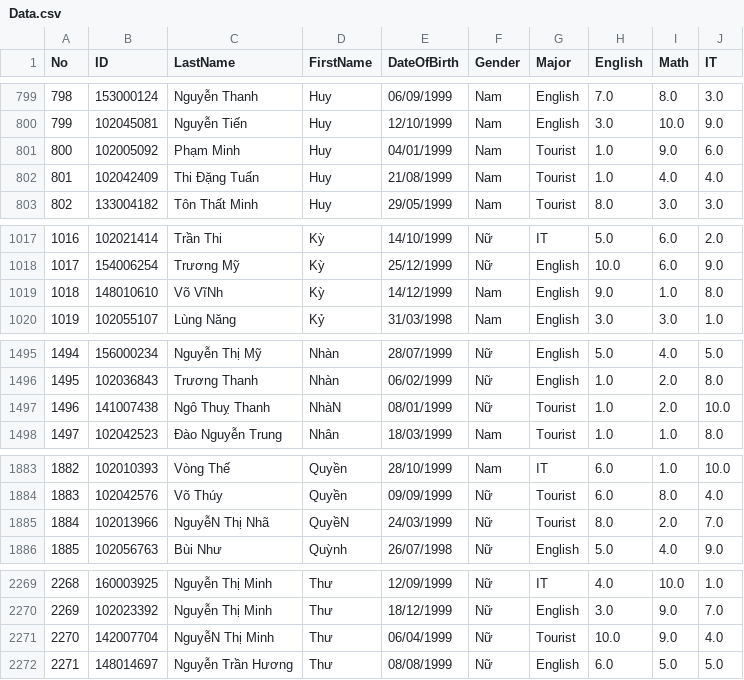
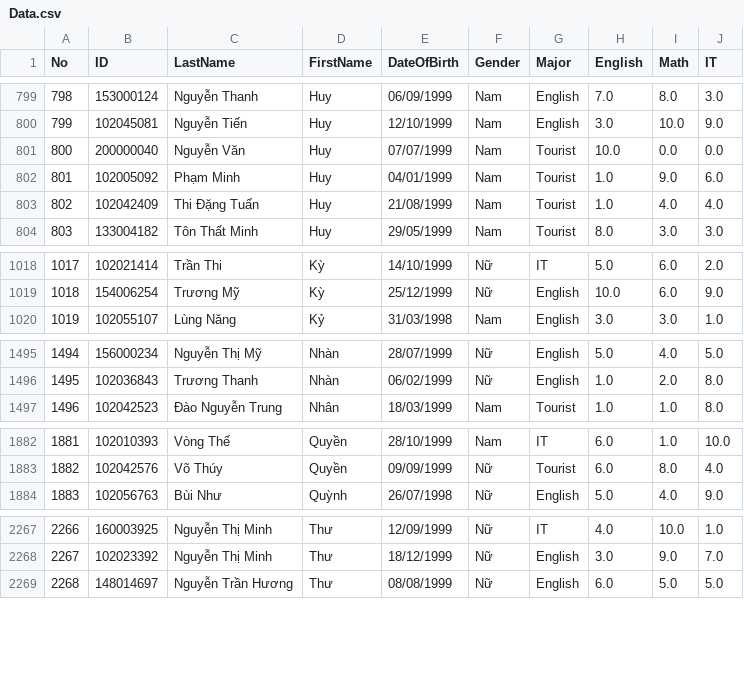
Before and after one commit to StudentManagement-phuctt-huynd/StudentManagement, a CSV file: StudentManagement/Data.csv, drawn as a sheet; only a part is shown, gaps mark what is left out; removed rows and columns are numbered as before the commit, all else as after; the diff covers the shown part only; the diff names each change by its address in the sheet, - before the commit and + after, or states it on an @@ line.

Commit message:
complete edit & Statistical table

```diff
--- a/StudentManagement/Data.csv
+++ b/StudentManagement/Data.csv
+row 801: 800 | 200000040 | Nguyễn Văn | Huy | 07/07/1999 | Nam | Tourist | 10.0 | 0.0 | 0.0
@@ column A (No) renumbered from row 802 down @@
-row 1019: 1018 | 148010610 | Võ VĩNh | Kỳ | 14/12/1999 | Nam | English | 9.0 | 1.0 | 8.0
-row 1497: 1496 | 141007438 | Ngô Thuỵ Thanh | NhàN | 08/01/1999 | Nữ | Tourist | 1.0 | 2.0 | 10.0
-row 1885: 1884 | 102013966 | NguyễN Thị Nhã | QuyềN | 24/03/1999 | Nữ | Tourist | 8.0 | 2.0 | 7.0
-row 2271: 2270 | 142007704 | NguyễN Thị Minh | Thư | 06/04/1999 | Nữ | Tourist | 10.0 | 9.0 | 4.0
```
Also changed, not shown: 1 removed row elsewhere in this file, 5 other files.
